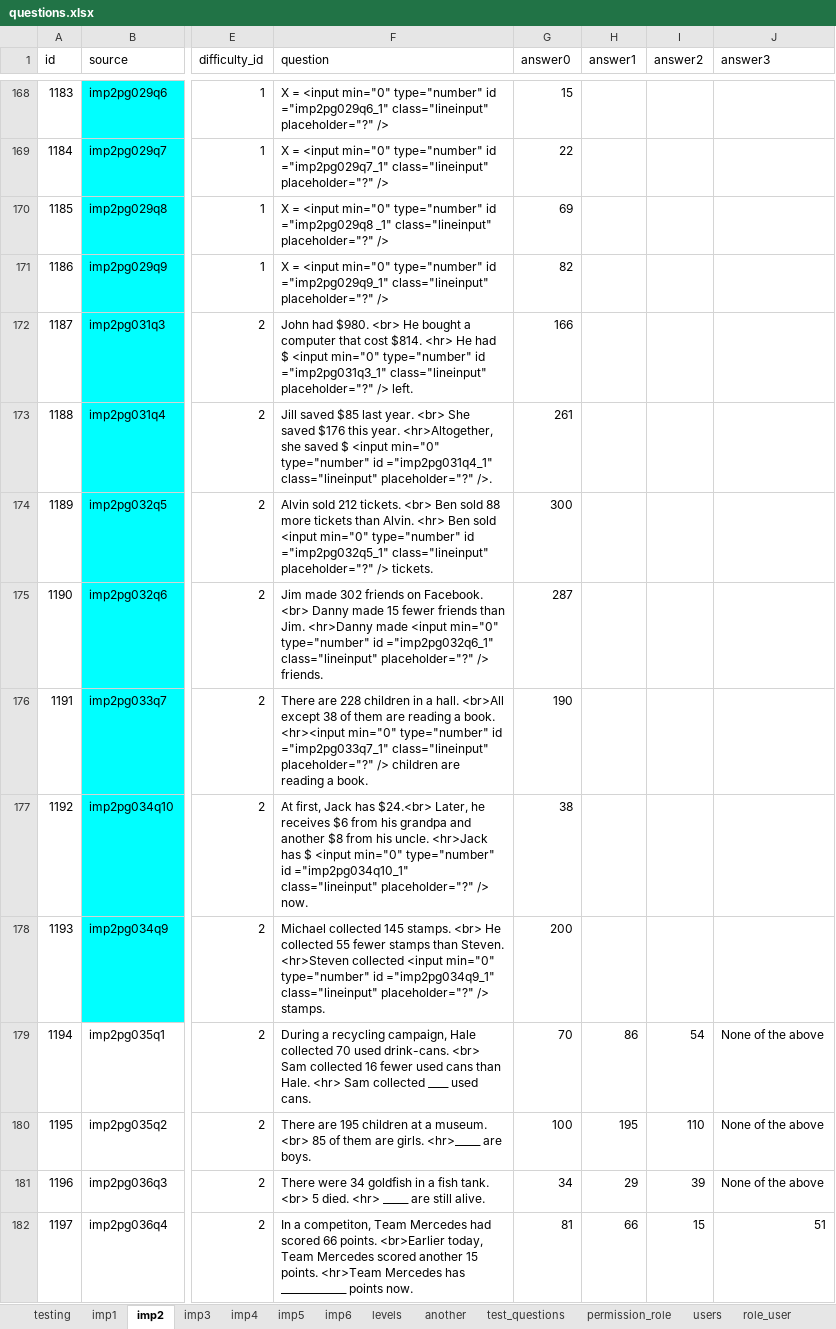
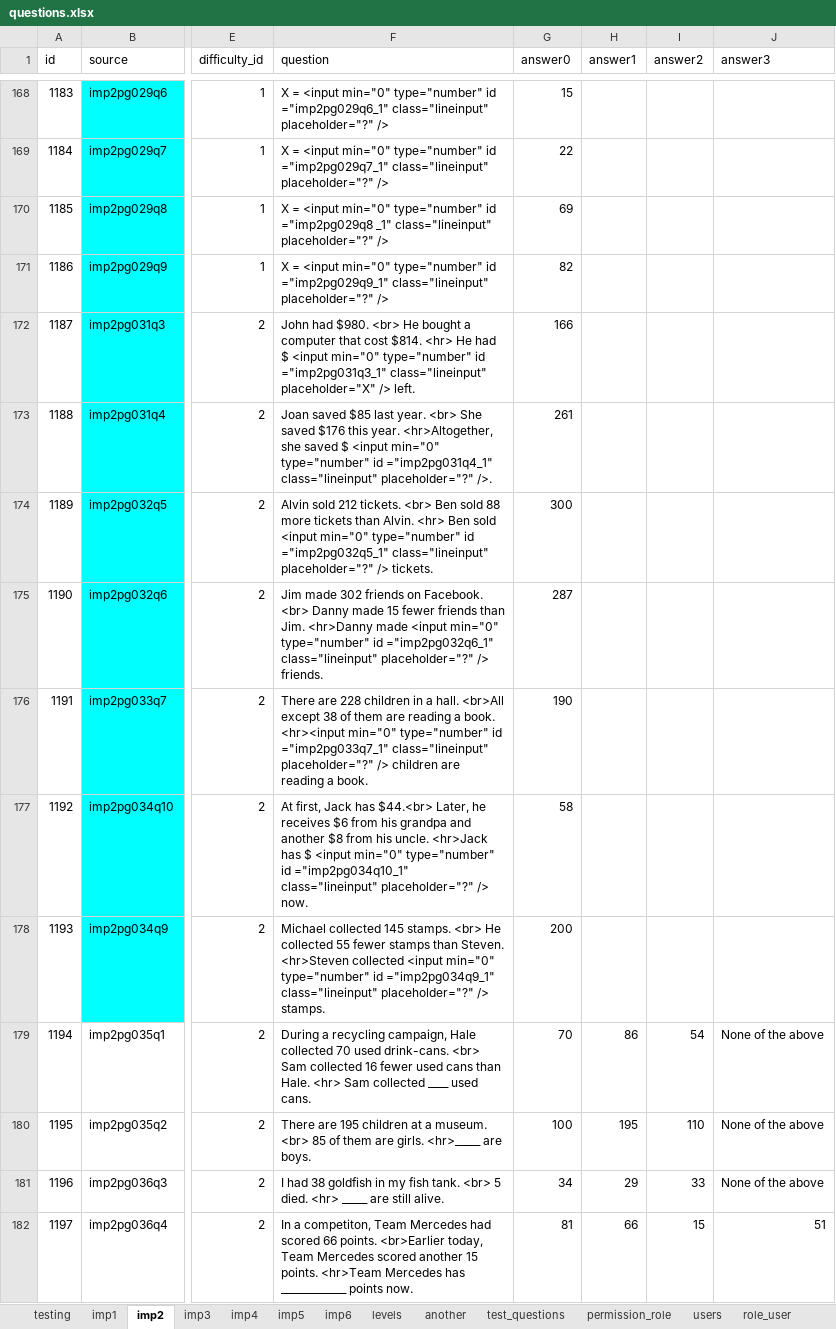
Before and after one commit to 2ppaamm/apiprod, an Excel workbook: public/questions.xlsx, sheet imp2, drawn as a sheet; only a part is shown, gaps mark what is left out; values as stored, in another font and other column widths than the file's, no borders; the diff covers the shown part only; the diff names each change by its address in the sheet, - before the commit and + after, or states it on an @@ line.

```diff
--- a/public/questions.xlsx (sheet imp2)
+++ b/public/questions.xlsx (sheet imp2)
-F172 (question): …="imp2pg031q3_1" class="lineinput" placeholder="?" /> left.
+F172 (question): …="imp2pg031q3_1" class="lineinput" placeholder="X" /> left.
-F173 (question): Jill saved $85…
+F173 (question): Joan saved $85…
-F177 (question): …Jack has $24.<br> Later, he…
+F177 (question): …Jack has $44.<br> Later, he…
-G177 (answer0): 38
+G177 (answer0): 58
-F181 (question): There were 34 goldfish in a fish tank.…
+F181 (question): I had 38 goldfish in my fish tank.…
-I181 (answer2): 39
+I181 (answer2): 33
```
Also changed, not shown: 58 edited cells and cell formats elsewhere in this sheet, sheet field_user, sheet test_user, 5 other files.
